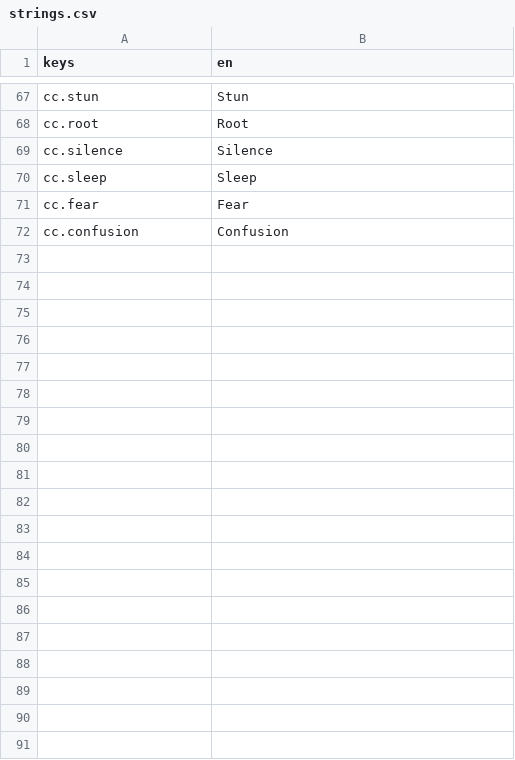
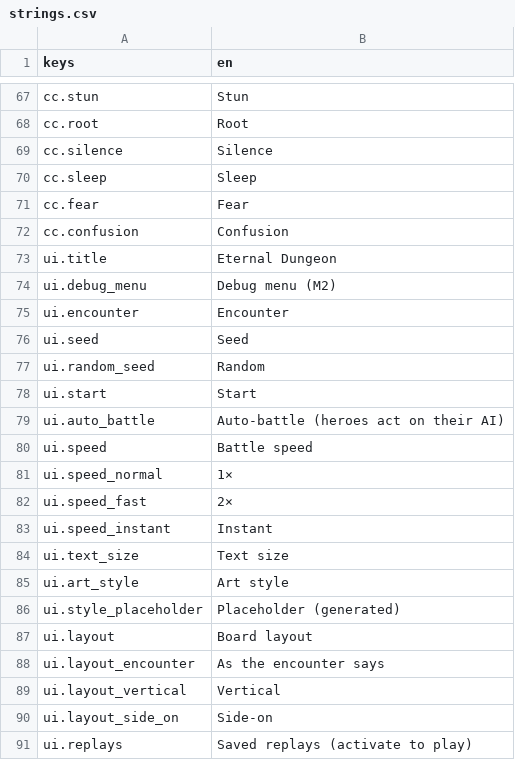
Before and after one commit to Frivolimous/eternal-dungeon, a CSV file: data/strings.csv, drawn as a sheet; only a part is shown, gaps mark what is left out; the diff covers the shown part only; the diff names each change by its address in the sheet, - before the commit and + after, or states it on an @@ line.

```diff
--- a/data/strings.csv
+++ b/data/strings.csv
+row 73: ui.title | Eternal Dungeon
+row 74: ui.debug_menu | Debug menu (M2)
+row 75: ui.encounter | Encounter
+row 76: ui.seed | Seed
+row 77: ui.random_seed | Random
+row 78: ui.start | Start
+row 79: ui.auto_battle | Auto-battle (heroes act on their AI)
+row 80: ui.speed | Battle speed
+row 81: ui.speed_normal | 1×
+row 82: ui.speed_fast | 2×
+row 83: ui.speed_instant | Instant
+row 84: ui.text_size | Text size
+row 85: ui.art_style | Art style
+row 86: ui.style_placeholder | Placeholder (generated)
+row 87: ui.layout | Board layout
+row 88: ui.layout_encounter | As the encounter says
+row 89: ui.layout_vertical | Vertical
+row 90: ui.layout_side_on | Side-on
+row 91: ui.replays | Saved replays (activate to play)
```
Also changed, not shown: 74 added rows elsewhere in this file, 35 other files.
